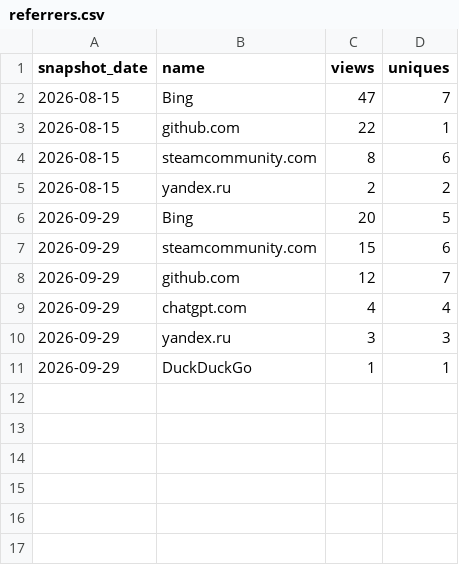
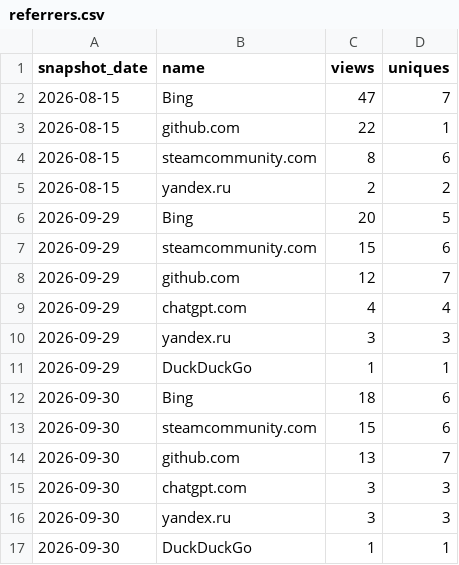
Before and after one commit to Isualc/dayz-ai-survivor, a CSV file: docs/traffic/referrers.csv, drawn as a sheet.

```diff
--- a/docs/traffic/referrers.csv
+++ b/docs/traffic/referrers.csv
@@ -11 +11,7 @@ snapshot_date,name,views,uniques
 2026-09-29,DuckDuckGo,1,1
+2026-09-30,Bing,18,6
+2026-09-30,steamcommunity.com,15,6
+2026-09-30,github.com,13,7
+2026-09-30,chatgpt.com,3,3
+2026-09-30,yandex.ru,3,3
+2026-09-30,DuckDuckGo,1,1
```
Also changed, not shown: docs/traffic/daily.csv, docs/traffic/paths.csv, 1 other file.
